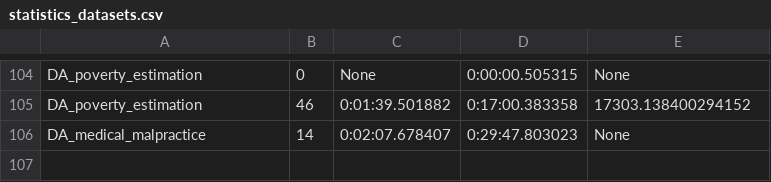
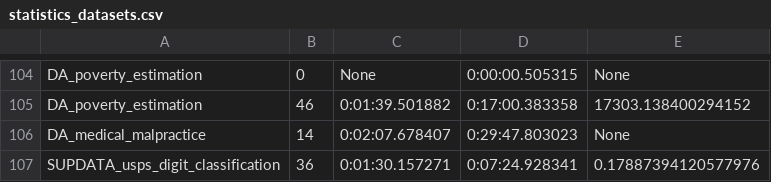
Before and after one commit to VIDA-NYU/alphad3m, a CSV file: resource/statistics_datasets.csv, drawn as a sheet; only a part is shown, gaps mark what is left out.

```diff
--- a/resource/statistics_datasets.csv
+++ b/resource/statistics_datasets.csv
@@ -106 +106,2 @@ DA_poverty_estimation	46	0:01:39.501882	0:17:00.383358	17303.138400294152
 DA_medical_malpractice	14	0:02:07.678407	0:29:47.803023	None
+SUPDATA_usps_digit_classification	36	0:01:30.157271	0:07:24.928341	0.17887394120577976
```
Also changed, not shown: 2 other files.
